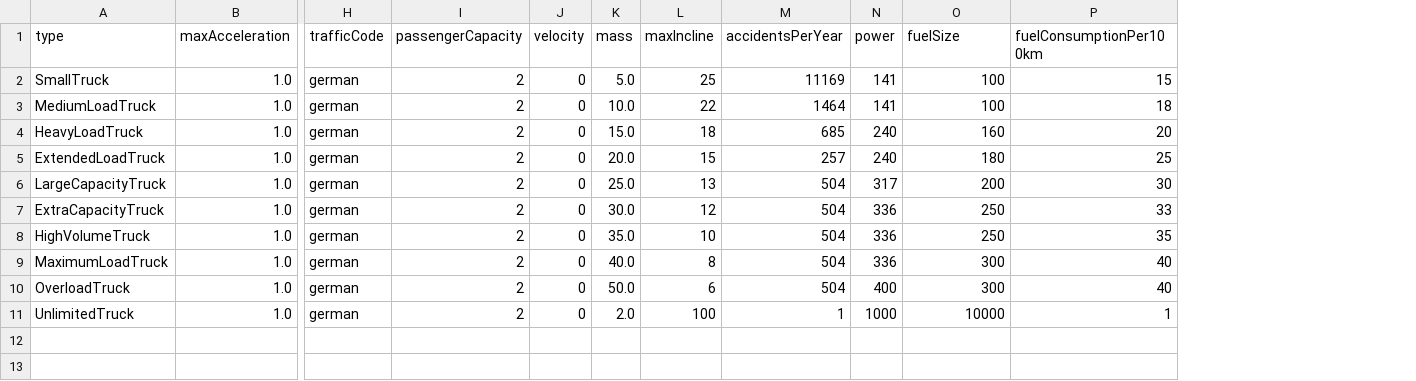
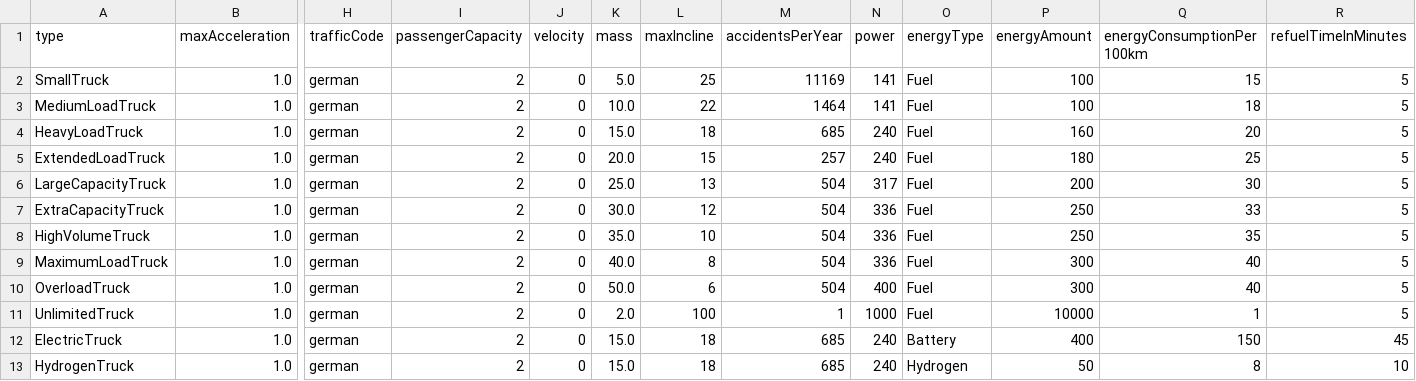
Before and after one commit to MARS-Group-HAW/model-soh, a CSV file: SOHTruckFuelAlternativeBox/resources/semi_truck.csv, drawn as a sheet; only a part is shown, gaps mark what is left out; addresses are those after the commit; rows hold the shown columns only; the diff names each change by its address in the sheet, - before the commit and + after, or states it on an @@ line.

Commit message:
update energy model: replace `Fuel` properties with generalized `EnergyType`, add support for `Battery` and `Hydrogen` energy types, and refactor related logic

```diff
--- a/SOHTruckFuelAlternativeBox/resources/semi_truck.csv
+++ b/SOHTruckFuelAlternativeBox/resources/semi_truck.csv
+column O (energyType), rows 2-11: all Fuel
+column R (refuelTimeInMinutes), rows 2-11: all 5
-P1: fuelSize
+P1: energyAmount
-Q1: fuelConsumptionPer100km
+Q1: energyConsumptionPer100km
+row 12: ElectricTruck | 1.0 | german | 2 | 0 | 15.0 | 18 | 685 | 240 | Battery | 400 | 150 | 45
+row 13: HydrogenTruck | 1.0 | german | 2 | 0 | 15.0 | 18 | 685 | 240 | Hydrogen | 50 | 8 | 10
```
Also changed, not shown: 4 other files.
